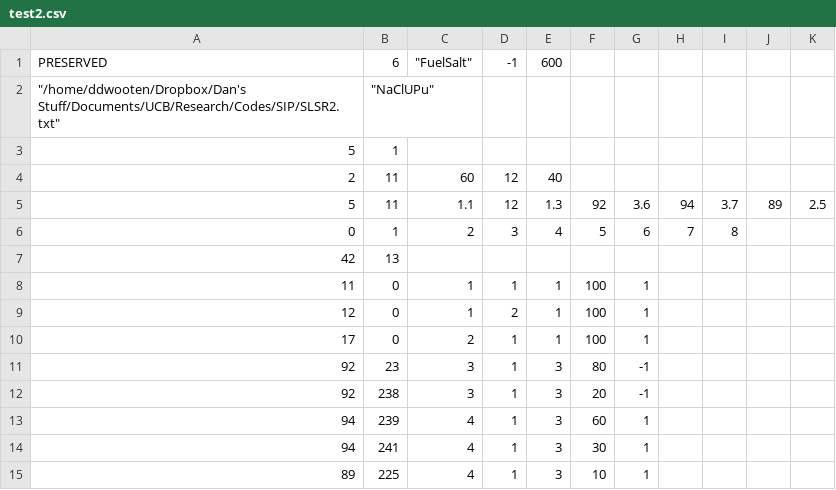
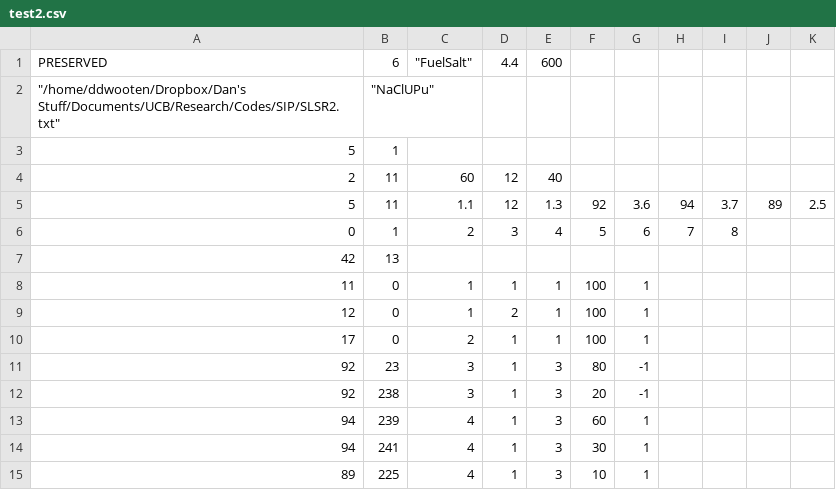
Before and after one commit to ddwooten/Research_Codes, a CSV file: SIP/test2.csv, drawn as a sheet.

```diff
--- a/SIP/test2.csv
+++ b/SIP/test2.csv
@@ -1,2 +1,2 @@
-PRESERVED,6,"""FuelSalt""",-1,600,,
+PRESERVED,6,"""FuelSalt""",4.4,600,,
 """/home/ddwooten/Dropbox/Dan's Stuff/Documents/UCB/Research/Codes/SIP/SLSR2.txt""","""NaClUPu""",,,,,
```
Also changed, not shown: 2 other files.
